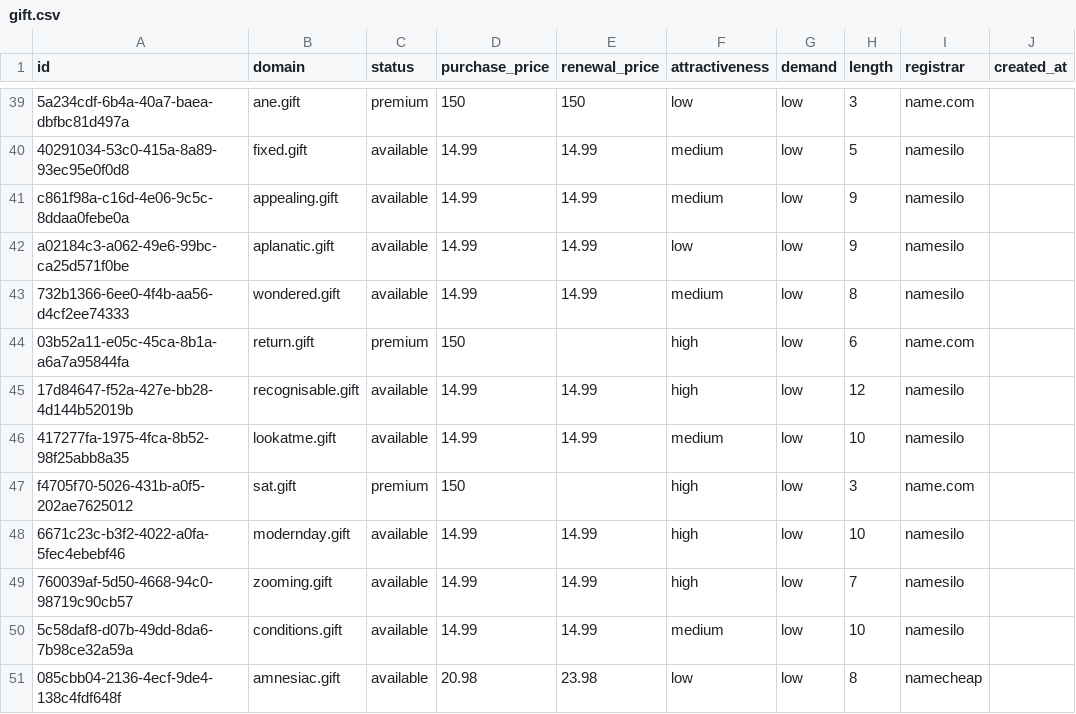
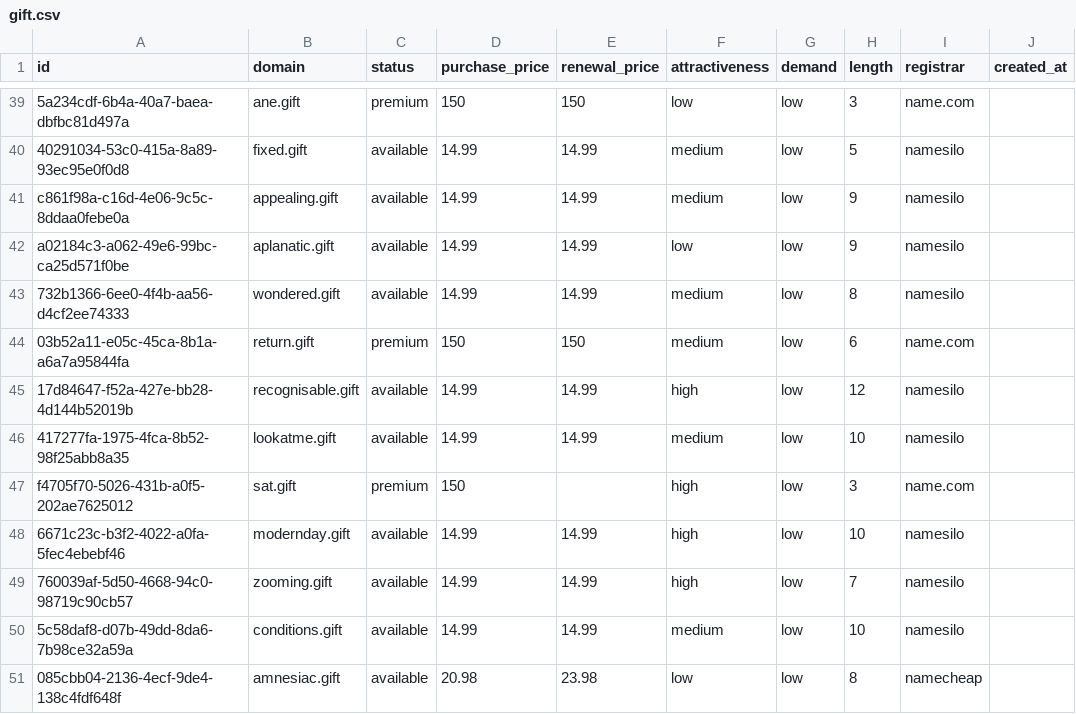
Before and after one commit to UniqueDomains/gift-oneword-domains, a CSV file: gift.csv, drawn as a sheet; only a part is shown, gaps mark what is left out; the diff names each change by its address in the sheet, - before the commit and + after, or states it on an @@ line.

Commit message:
Domains update

```diff
--- a/gift.csv
+++ b/gift.csv
-E44 (renewal_price): (empty)
+E44 (renewal_price): 150
-F44 (attractiveness): high
+F44 (attractiveness): medium
```
Also changed, not shown: 4 other files.
